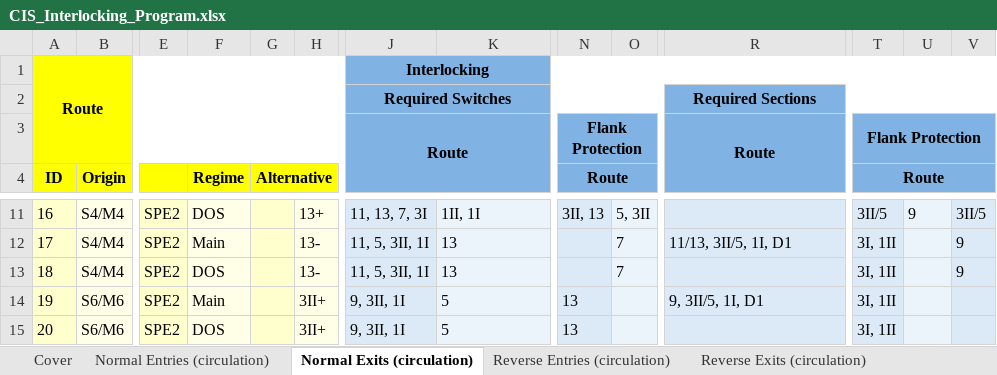
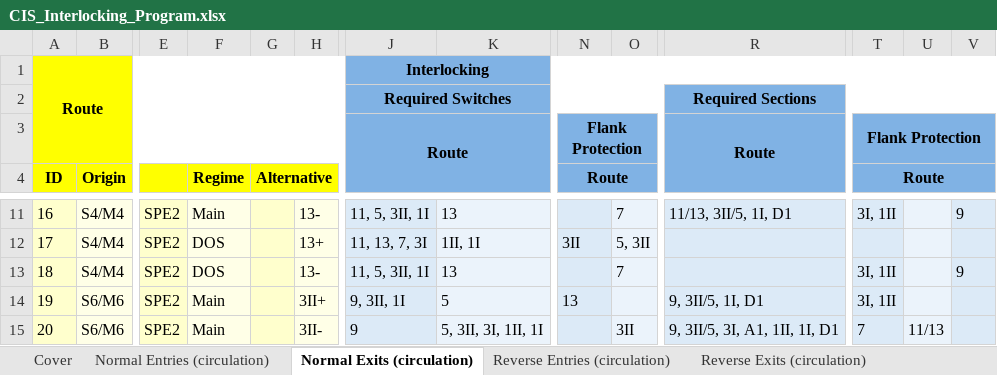
Before and after one commit to 7diogo-luis/ZIRCON, an Excel workbook: stations/output/CIS_Interlocking_Program.xlsx, sheet Normal Exits (circulation), drawn as a sheet; only a part is shown, gaps mark what is left out; values as stored, in another font and other column widths than the file's, no borders; the diff covers the shown part only; the diff names each change by its address in the sheet, - before the commit and + after, or states it on an @@ line.

```diff
--- a/stations/output/CIS_Interlocking_Program.xlsx (sheet Normal Exits (circulation))
+++ b/stations/output/CIS_Interlocking_Program.xlsx (sheet Normal Exits (circulation))
-F11 (Regime): DOS
+F11 (Regime): Main
-H11: 13+
+H11: 13-
-J11: 11, 13, 7, 3I
+J11: 11, 5, 3II, 1I
-K11: 1II, 1I
+K11: 13
-N11 (Route): 3II, 13
+N11 (Route): (empty)
-O11: 5, 3II
+O11: 7
-R11: (empty)
+R11: 11/13, 3II/5, 1I, D1
-T11 (Route): 3II/5
+T11 (Route): 3I, 1II
-U11: 9
+U11: (empty)
-V11: 3II/5
+V11: 9
-F12 (Regime): Main
+F12 (Regime): DOS
-H12: 13-
+H12: 13+
-J12: 11, 5, 3II, 1I
+J12: 11, 13, 7, 3I
-K12: 13
+K12: 1II, 1I
-N12 (Route): (empty)
+N12 (Route): 3II
-O12: 7
+O12: 5, 3II
-R12: 11/13, 3II/5, 1I, D1
+R12: (empty)
-T12 (Route): 3I, 1II
+T12 (Route): (empty)
-V12: 9
+V12: (empty)
-F15 (Regime): DOS
+F15 (Regime): Main
-H15: 3II+
+H15: 3II-
-J15: 9, 3II, 1I
+J15: 9
-K15: 5
+K15: 5, 3II, 3I, 1II, 1I
-N15 (Route): 13
+N15 (Route): (empty)
-O15: (empty)
+O15: 3II
-R15: (empty)
+R15: 9, 3II/5, 3I, A1, 1II, 1I, D1
-T15 (Route): 3I, 1II
+T15 (Route): 7
-U15: (empty)
+U15: 11/13
```
Also changed, not shown: 58 edited cells elsewhere in this sheet, sheet Reverse Entries (circulation), sheet Forward (shunt), sheet Reverse Exits (circulation), sheet Normal Entries (circulation), sheet Backward (shunt), sheet Cover, 1 other file.
